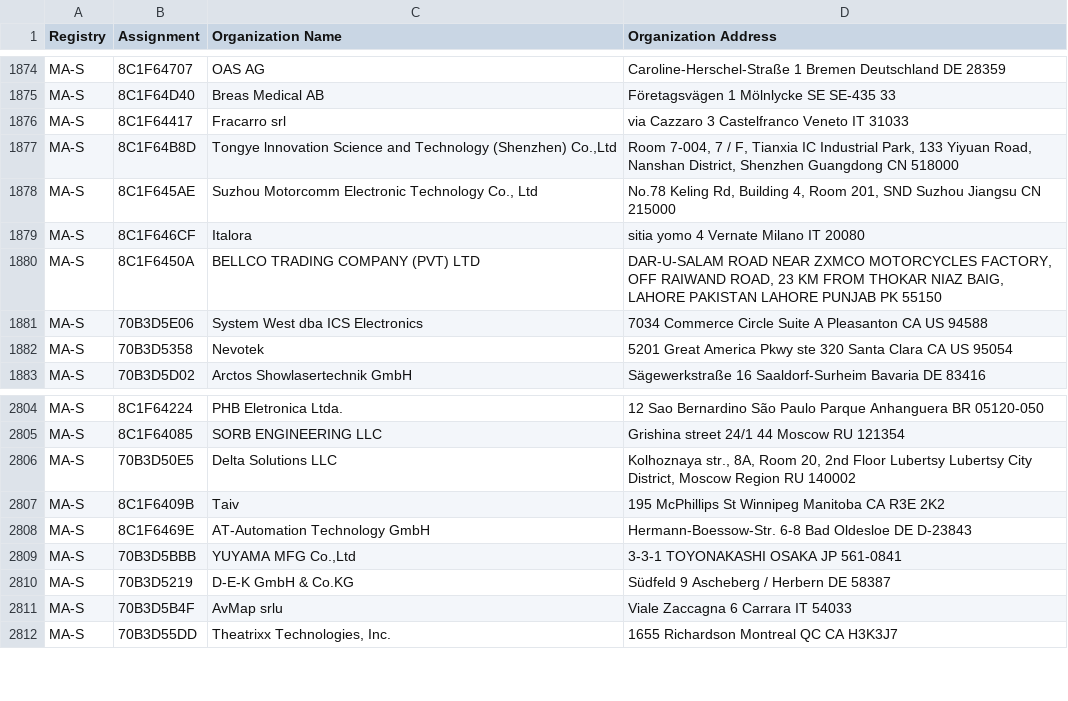
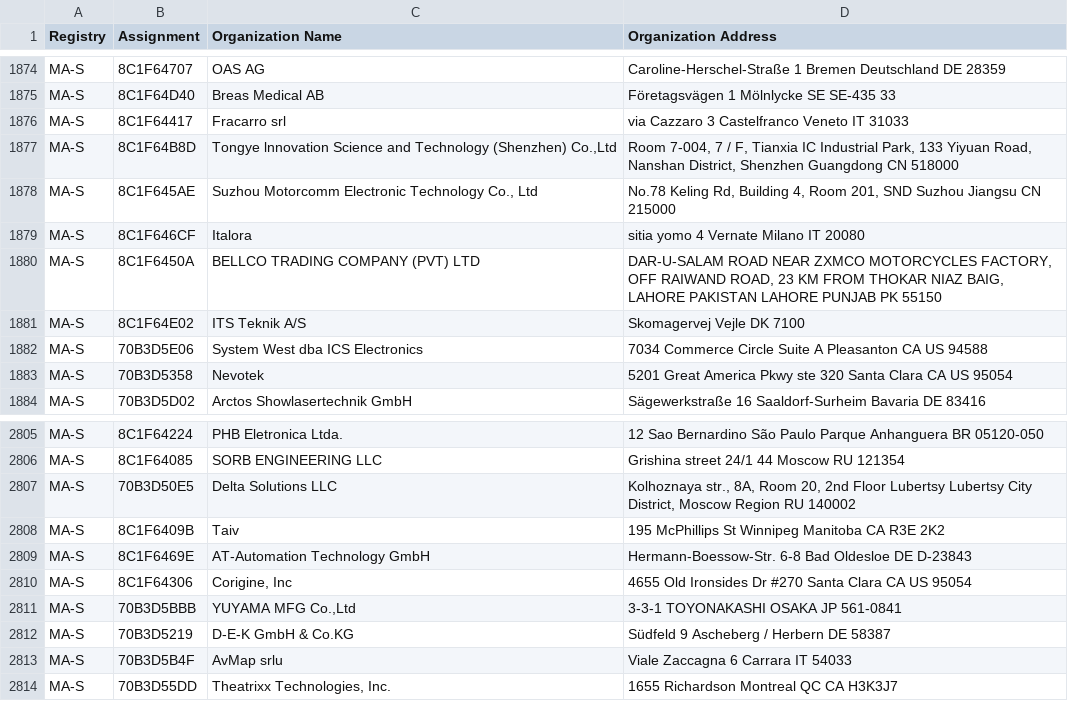
Before and after one commit to bedestall5/mac-tracker, a CSV file: data/ieee/oui36.csv, drawn as a sheet; only a part is shown, gaps mark what is left out; the diff names each change by its address in the sheet, - before the commit and + after, or states it on an @@ line.

```diff
--- a/data/ieee/oui36.csv
+++ b/data/ieee/oui36.csv
+row 1881: MA-S | 8C1F64E02 | ITS Teknik A/S | Skomagervej Vejle DK 7100
+row 2810: MA-S | 8C1F64306 | Corigine, Inc | 4655 Old Ironsides Dr #270 Santa Clara CA US 95054
```
Also changed, not shown: data/ieee/mam.csv, 16 other files.
